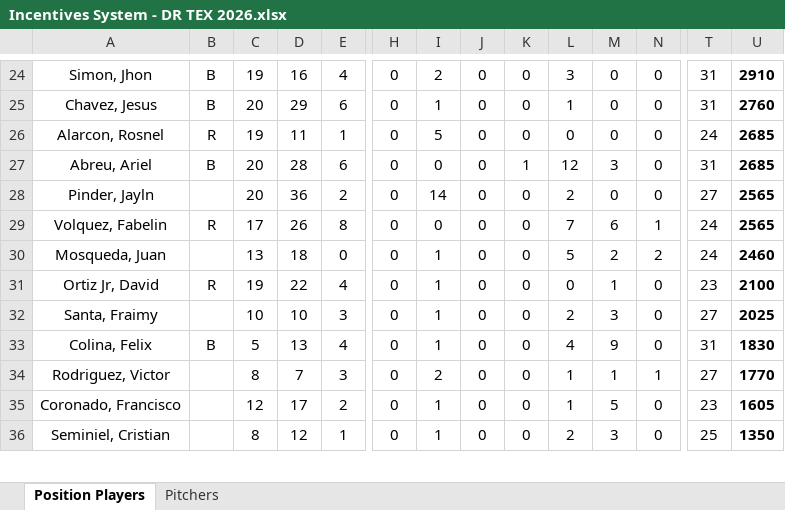
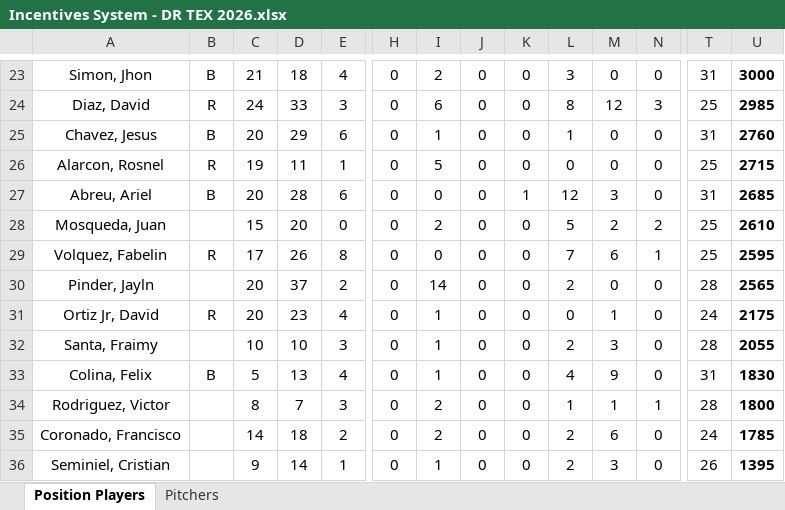
Before and after one commit to AlfredoGIIB/rangers-incentive-league, an Excel workbook: Incentives System - DR TEX 2026.xlsx, sheet Position Players, drawn as a sheet; only a part is shown, gaps mark what is left out; values as stored, in another font and other column widths than the file's, no borders; charts and pictures and conditional formats not drawn; removed rows and columns are numbered as before the commit, all else as after; rows hold the shown columns only; the diff covers the shown part only; the diff names each change by its address in the sheet, - before the commit and + after, or states it on an @@ line.

```diff
--- a/Incentives System - DR TEX 2026.xlsx (sheet Position Players)
+++ b/Incentives System - DR TEX 2026.xlsx (sheet Position Players)
-C23: 19
+C23: 21
-D23: 16
+D23: 18
-U23: 2910
+U23: 3000
+row 24: Diaz, David | R | 24 | 33 | 3 | 0 | 6 | 0 | 0 | 8 | 12 | 3 | 25 | 2985
-T26: 24
+T26: 25
-U26: 2685
+U26: 2715
-row 28: Pinder, Jayln | R | 20 | 36 | 2 | 0 | 14 | 0 | 0 | 2 | 0 | 0 | 27 | 2565
+row 28: Mosqueda, Juan | R | 15 | 20 | 0 | 0 | 2 | 0 | 0 | 5 | 2 | 2 | 25 | 2610
-T29: 24
+T29: 25
-U29: 2565
+U29: 2595
-row 30: Mosqueda, Juan | R | 13 | 18 | 0 | 0 | 1 | 0 | 0 | 5 | 2 | 2 | 24 | 2460
+row 30: Pinder, Jayln | R | 20 | 37 | 2 | 0 | 14 | 0 | 0 | 2 | 0 | 0 | 28 | 2565
-C31: 19
+C31: 20
-D31: 22
+D31: 23
-T31: 23
+T31: 24
-U31: 2100
+U31: 2175
-T32: 27
+T32: 28
-U32: 2025
+U32: 2055
-T34: 27
+T34: 28
-U34: 1770
+U34: 1800
-C35: 12
+C35: 14
-D35: 17
+D35: 18
-I35: 1
+I35: 2
-L35: 1
+L35: 2
-M35: 5
+M35: 6
-T35: 23
+T35: 24
-U35: 1605
+U35: 1785
-C36: 8
+C36: 9
-D36: 12
+D36: 14
-T36: 25
+T36: 26
-U36: 1350
+U36: 1395
```
Also changed, not shown: 1 added row, 2 removed rows and 34 edited cells elsewhere in this sheet, sheet Pitchers, formulas that keep their value.
